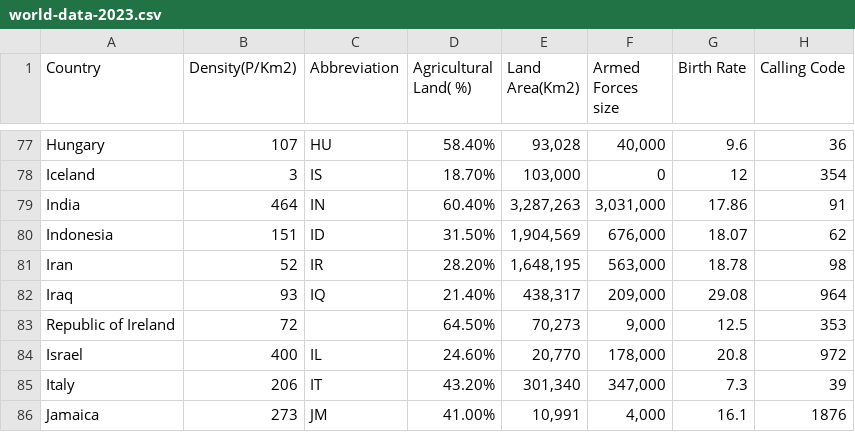
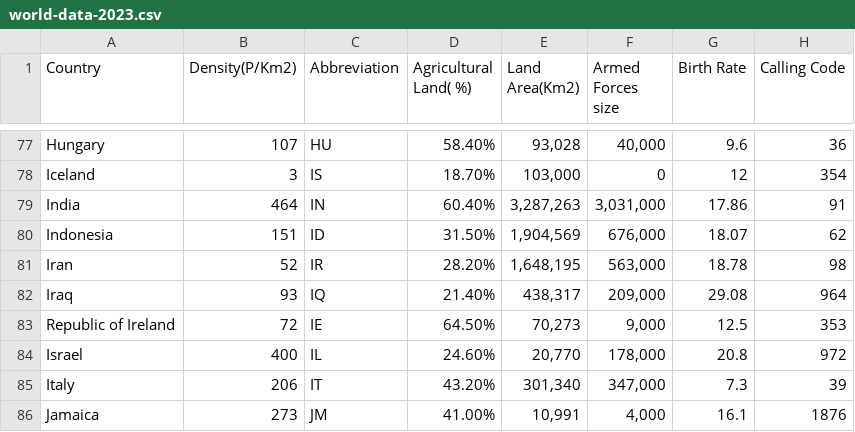
Before and after one commit to lucasjellema/worldmap-visualization-part-two, a CSV file: world-data-2023.csv, drawn as a sheet; only a part is shown, gaps mark what is left out; the diff names each change by its address in the sheet, - before the commit and + after, or states it on an @@ line.

Commit message:
set country code to IE for ireland

```diff
--- a/world-data-2023.csv
+++ b/world-data-2023.csv
-C83 (Abbreviation): (empty)
+C83 (Abbreviation): IE
```
